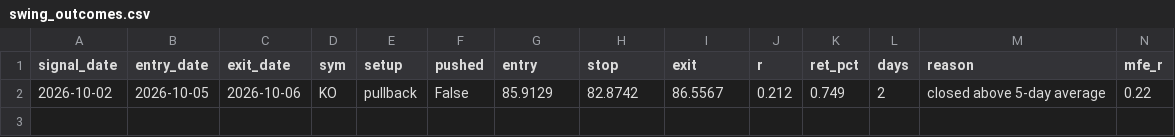
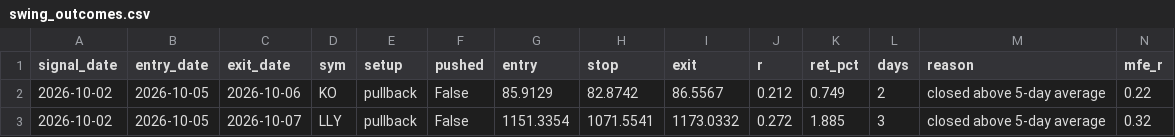
Before and after one commit to pleeb756/Setup-grader-alerts-, a CSV file: swing_outcomes.csv, drawn as a sheet; only a part is shown; rows hold the shown columns only; the diff names each change by its address in the sheet, - before the commit and + after, or states it on an @@ line.

Commit message:
Update swing grader

```diff
--- a/swing_outcomes.csv
+++ b/swing_outcomes.csv
+row 3: 2026-10-02 | 2026-10-05 | 2026-10-07 | LLY | pullback | False | 1151.3354 | 1071.5541 | 1173.0332 | 0.272 | 1.885 | 3 | closed above 5-day average | 0.32
```
Also changed, not shown: swing_alerts.csv, 3 other files.
